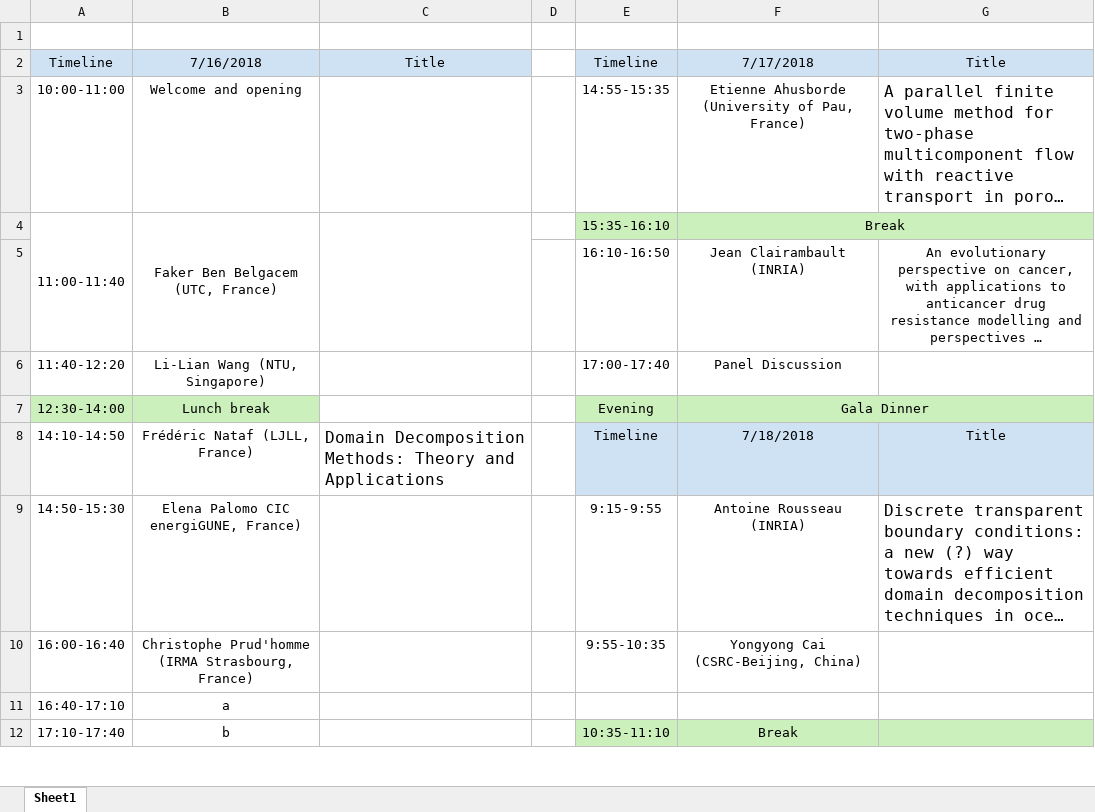
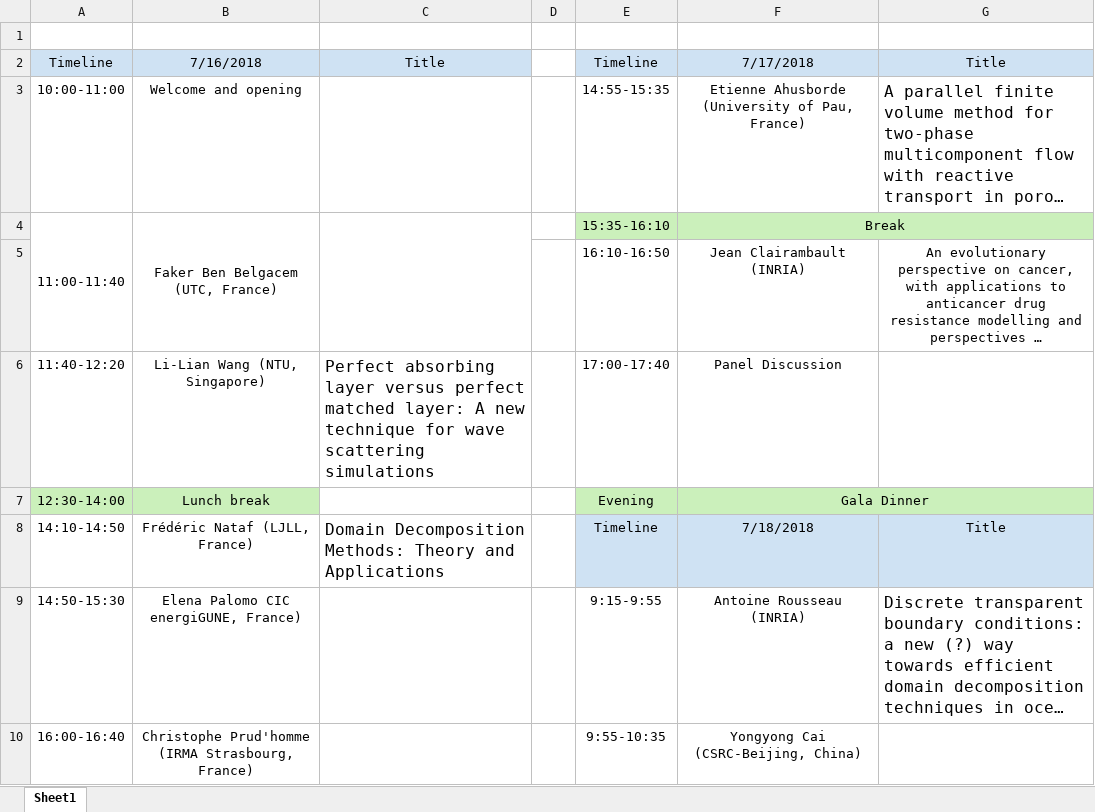
Before and after one commit to Zbelhach/Numach2017, an Excel workbook: NumachProgrammeBis.xlsx, sheet Sheet1, drawn as a sheet; only a part is shown; the shorter side is filled out with more unchanged rows; long unchanged cells end in …; values as stored, in another font and other column widths than the file's, no borders; the diff names each change by its address in the sheet, - before the commit and + after, or states it on an @@ line.

Commit message:
commit

```diff
--- a/NumachProgrammeBis.xlsx (sheet Sheet1)
+++ b/NumachProgrammeBis.xlsx (sheet Sheet1)
-C6: (empty)
+C6: Perfect absorbing layer versus perfect matched layer: A new technique for wave scattering simulations
```
